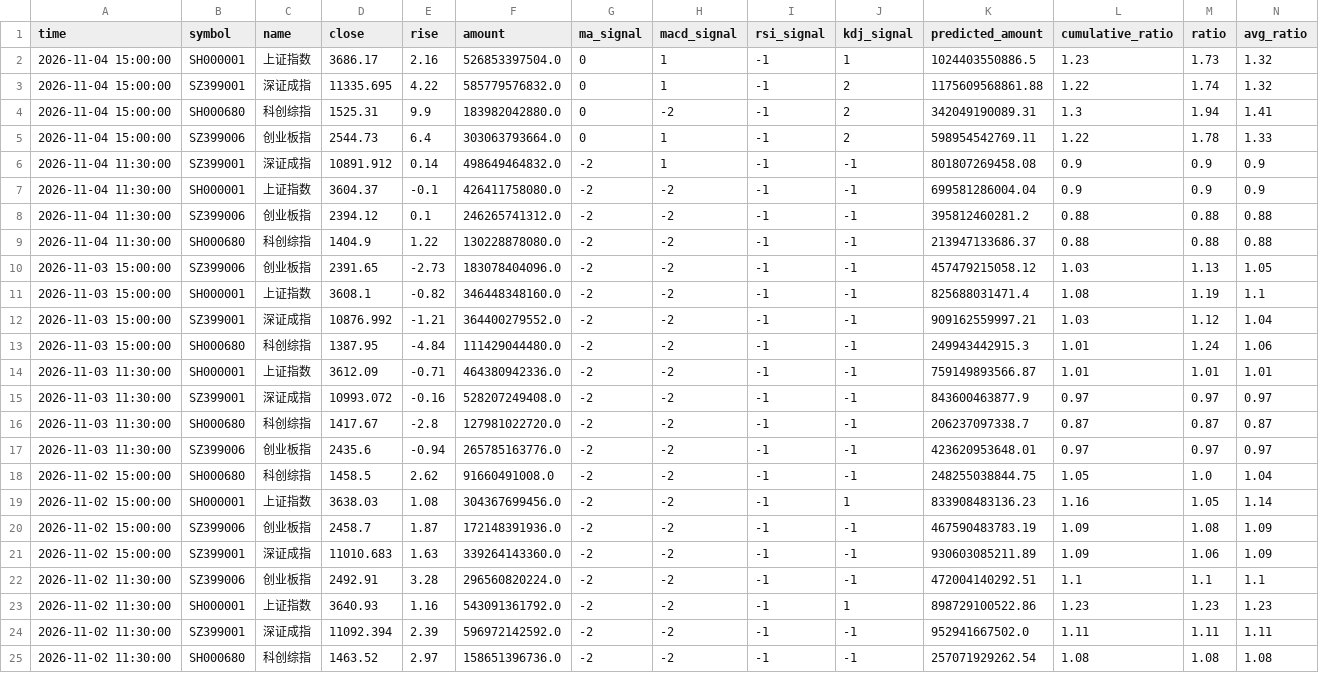
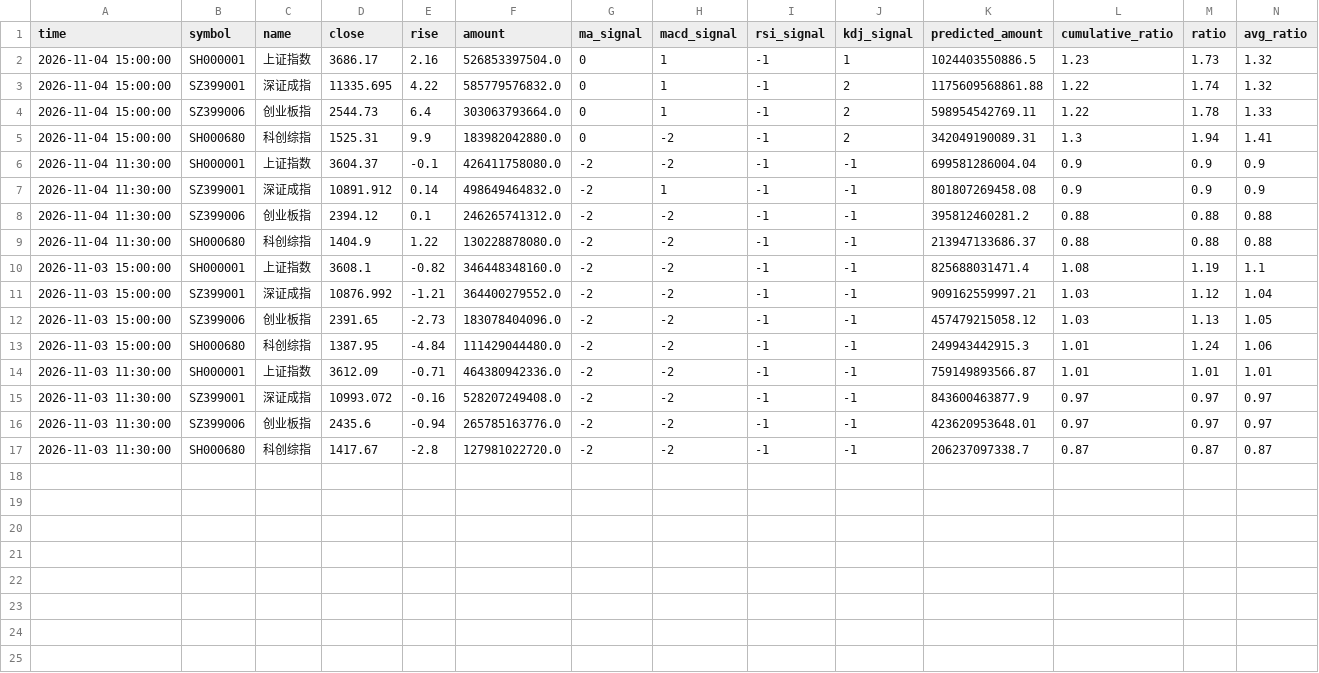
Before and after one commit to siderdata/tss_ai_stock, a CSV file: data/CORE_INDICES_ta_signals_120min_ta_signals_120min_2days_data.csv, drawn as a sheet; only a part is shown; removed rows and columns are numbered as before the commit, all else as after; rows hold the shown columns only; the diff names each change by its address in the sheet, - before the commit and + after, or states it on an @@ line.

```diff
--- a/data/CORE_INDICES_ta_signals_120min_ta_signals_120min_2days_data.csv
+++ b/data/CORE_INDICES_ta_signals_120min_ta_signals_120min_2days_data.csv
@@ row 5 moved to row 4: 2026-11-04 15:00:00 @@
@@ row 7 moved to row 6: 2026-11-04 11:30:00 @@
@@ row 10 moved to row 12: 2026-11-03 15:00:00 @@
@@ row 17 moved to row 16: 2026-11-03 11:30:00 @@
-row 18: 2026-11-02 15:00:00 | SH000680 | 科创综指 | 1458.5 | 2.62 | 91660491008.0 | -2 | -2 | -1 | -1 | 248255038844.75 | 1.05 | 1.0 | 1.04
-row 19: 2026-11-02 15:00:00 | SH000001 | 上证指数 | 3638.03 | 1.08 | 304367699456.0 | -2 | -2 | -1 | 1 | 833908483136.23 | 1.16 | 1.05 | 1.14
-row 20: 2026-11-02 15:00:00 | SZ399006 | 创业板指 | 2458.7 | 1.87 | 172148391936.0 | -2 | -2 | -1 | -1 | 467590483783.19 | 1.09 | 1.08 | 1.09
-row 21: 2026-11-02 15:00:00 | SZ399001 | 深证成指 | 11010.683 | 1.63 | 339264143360.0 | -2 | -2 | -1 | -1 | 930603085211.89 | 1.09 | 1.06 | 1.09
-row 22: 2026-11-02 11:30:00 | SZ399006 | 创业板指 | 2492.91 | 3.28 | 296560820224.0 | -2 | -2 | -1 | -1 | 472004140292.51 | 1.1 | 1.1 | 1.1
-row 23: 2026-11-02 11:30:00 | SH000001 | 上证指数 | 3640.93 | 1.16 | 543091361792.0 | -2 | -2 | -1 | 1 | 898729100522.86 | 1.23 | 1.23 | 1.23
-row 24: 2026-11-02 11:30:00 | SZ399001 | 深证成指 | 11092.394 | 2.39 | 596972142592.0 | -2 | -2 | -1 | -1 | 952941667502.0 | 1.11 | 1.11 | 1.11
-row 25: 2026-11-02 11:30:00 | SH000680 | 科创综指 | 1463.52 | 2.97 | 158651396736.0 | -2 | -2 | -1 | -1 | 257071929262.54 | 1.08 | 1.08 | 1.08
```
Also changed, not shown: data/CORE_INDICES_ta_signals_60min_ta_signals_60min_2days_data.csv, data/LARGE_CAP_INDICES_ta_signals_120min_ta_signals_120min_2days_data.csv, 46 other files.
